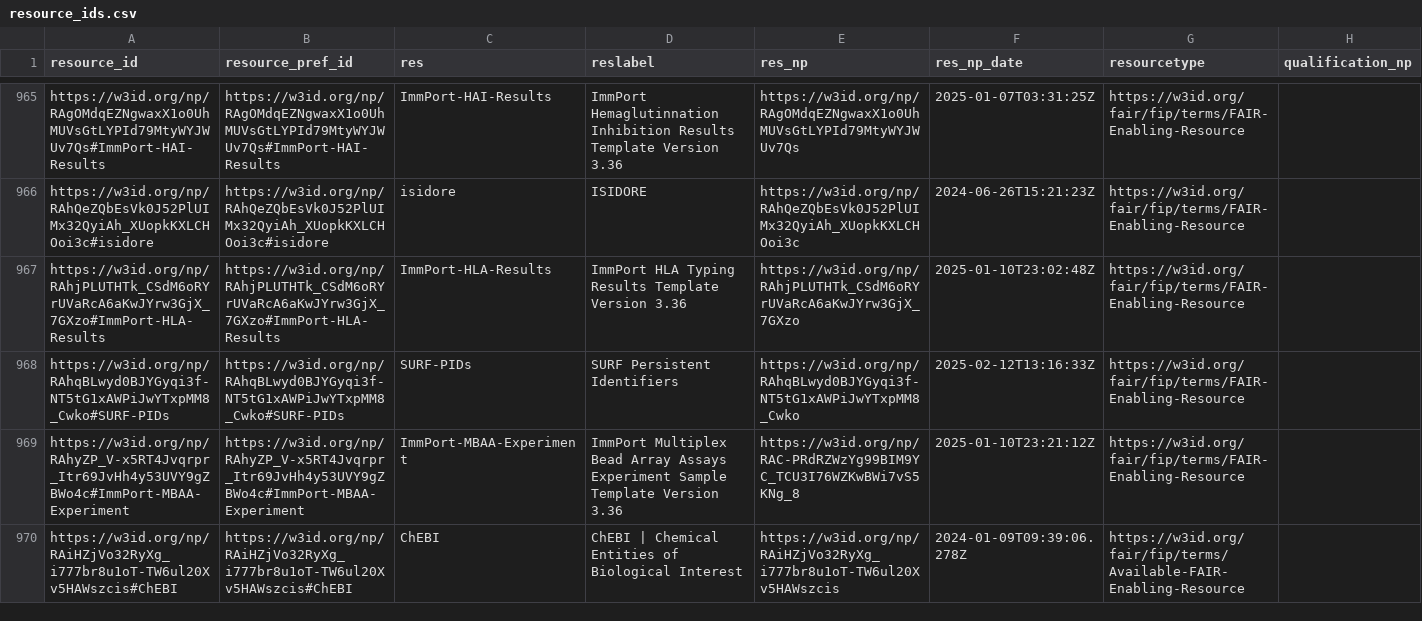
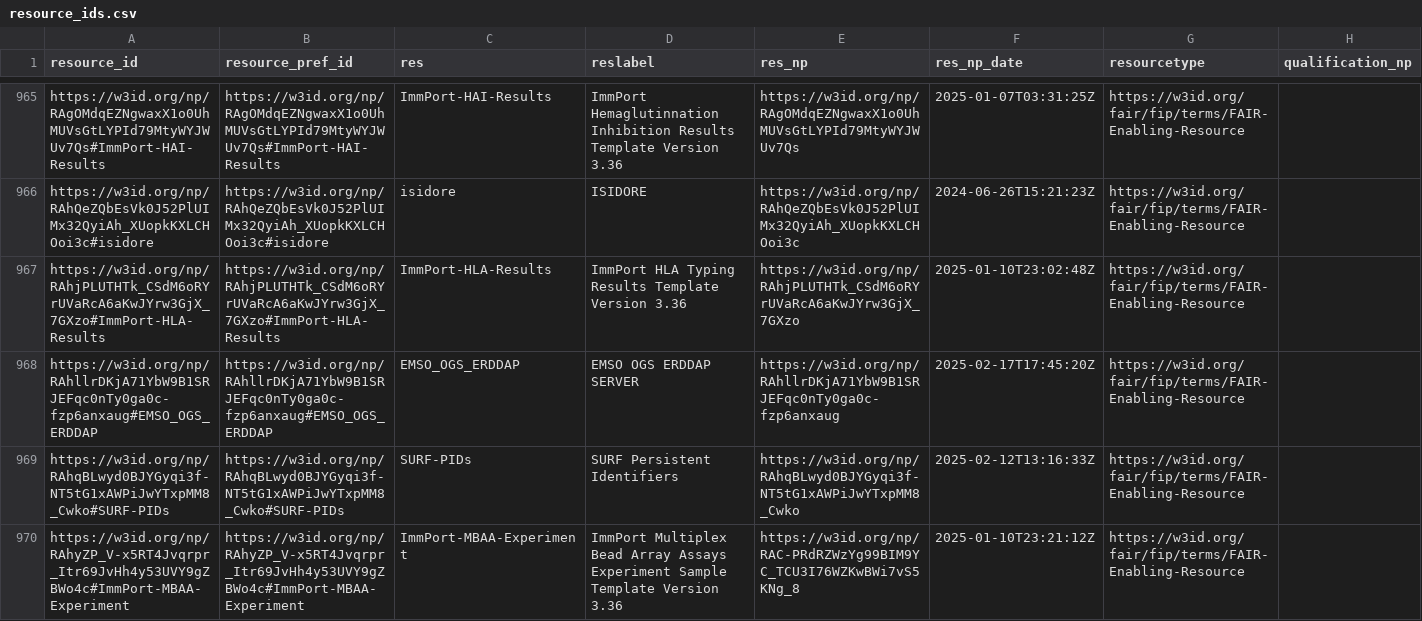
Before and after one commit to peta-pico/dsw-nanopub-api, a CSV file: tables/resource_ids.csv, drawn as a sheet; only a part is shown, gaps mark what is left out; the shorter side is filled out with more unchanged rows.

Commit message:
Add tables

```diff
--- a/tables/resource_ids.csv
+++ b/tables/resource_ids.csv
@@ -967,2 +967,3 @@
 "https://w3id.org/np/RAhjPLUTHTk_CSdM6oRYrUVaRcA6aKwJYrw3GjX_7GXzo#ImmPort-HLA-Results","https://w3id.org/np/RAhjPLUTHTk_CSdM6oRYrUVaRcA6aKwJYrw3GjX_7GXzo#ImmPort-HLA-Results","ImmPort-HLA-Results","ImmPort HLA Typing Results Template Version 3.36","https://w3id.org/np/RAhjPLUTHTk_CSdM6oRYrUVaRcA6aKwJYrw3GjX_7GXzo",2025-01-10T23:02:48Z,"https://w3id.org/fair/fip/terms/FAIR-Enabling-Resource",
+"https://w3id.org/np/RAhllrDKjA71YbW9B1SRJEFqc0nTy0ga0c-fzp6anxaug#EMSO_OGS_ERDDAP","https://w3id.org/np/RAhllrDKjA71YbW9B1SRJEFqc0nTy0ga0c-fzp6anxaug#EMSO_OGS_ERDDAP","EMSO_OGS_ERDDAP","EMSO OGS ERDDAP SERVER","https://w3id.org/np/RAhllrDKjA71YbW9B1SRJEFqc0nTy0ga0c-fzp6anxaug",2025-02-17T17:45:20Z,"https://w3id.org/fair/fip/terms/FAIR-Enabling-Resource",
 "https://w3id.org/np/RAhqBLwyd0BJYGyqi3f-NT5tG1xAWPiJwYTxpMM8_Cwko#SURF-PIDs","https://w3id.org/np/RAhqBLwyd0BJYGyqi3f-NT5tG1xAWPiJwYTxpMM8_Cwko#SURF-PIDs","SURF-PIDs","SURF Persistent Identifiers","https://w3id.org/np/RAhqBLwyd0BJYGyqi3f-NT5tG1xAWPiJwYTxpMM8_Cwko",2025-02-12T13:16:33Z,"https://w3id.org/fair/fip/terms/FAIR-Enabling-Resource",
```
